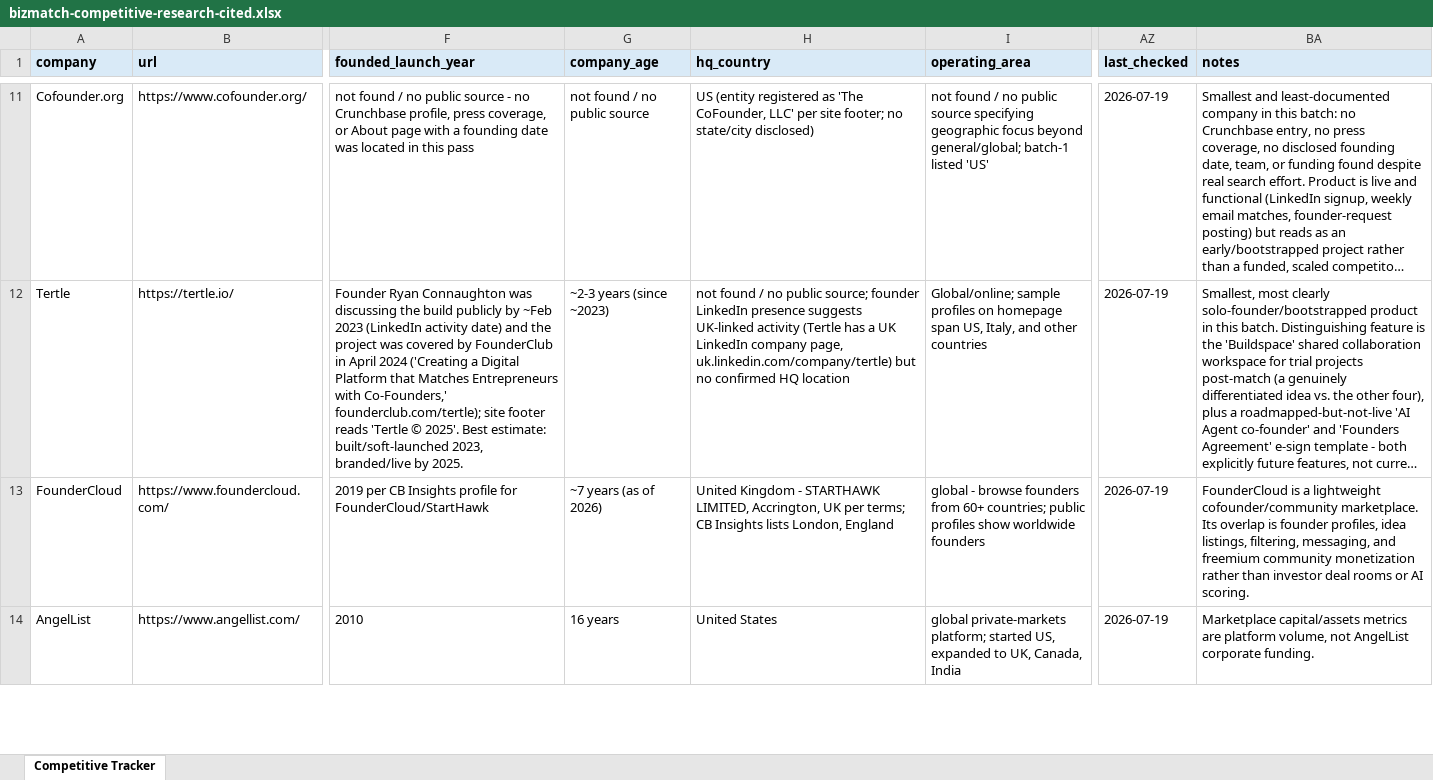
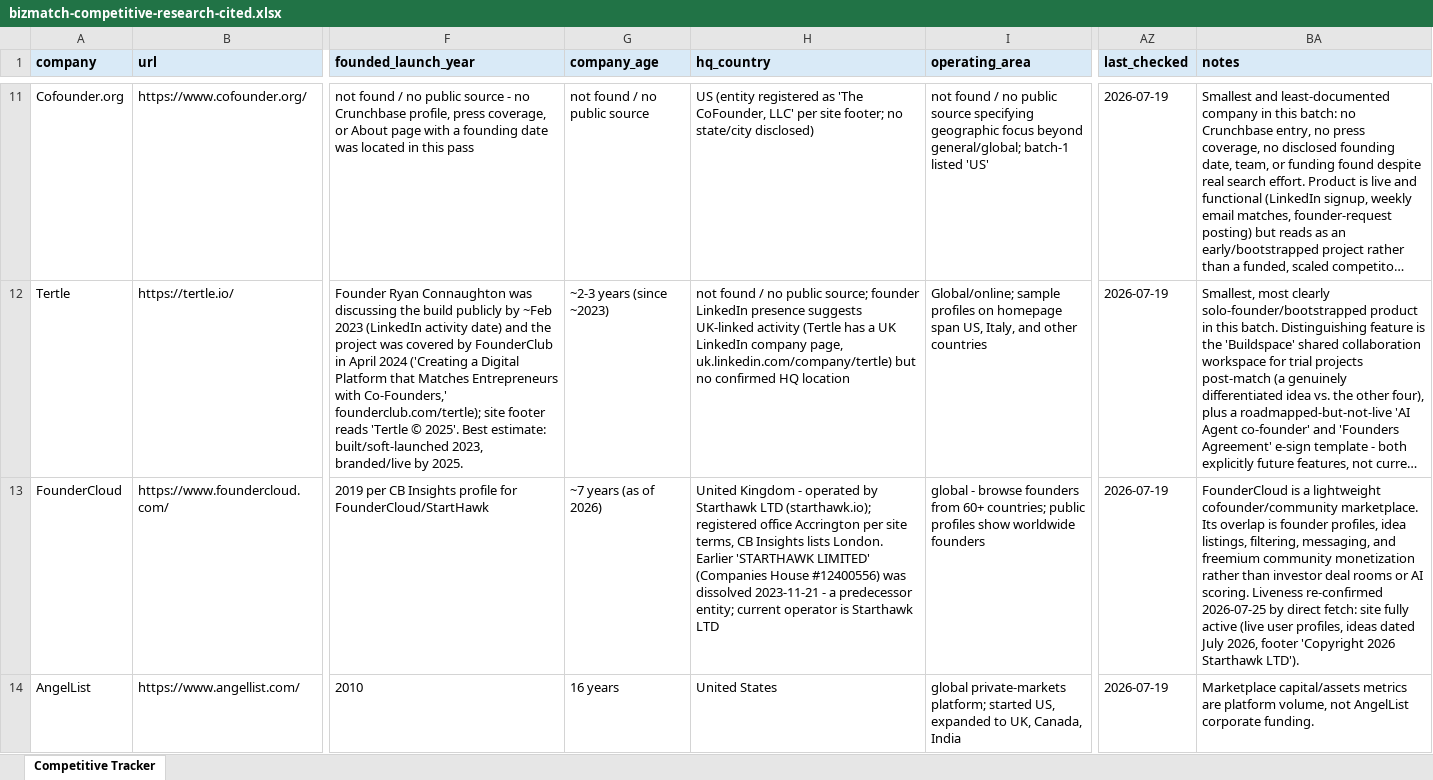
Before and after one commit to Verialix996/competitor-research, an Excel workbook: data/bizmatch-competitive-research-cited.xlsx, sheet Competitive Tracker, drawn as a sheet; only a part is shown, gaps mark what is left out; long unchanged cells end in …; values as stored, in another font and other column widths than the file's, no borders; the diff covers the shown part only; the diff names each change by its address in the sheet, - before the commit and + after, or states it on an @@ line.

```diff
--- a/data/bizmatch-competitive-research-cited.xlsx (sheet Competitive Tracker)
+++ b/data/bizmatch-competitive-research-cited.xlsx (sheet Competitive Tracker)
-H13 (hq_country): …Kingdom - STARTHAWK LIMITED, Accrington, UK per terms; CB Insights lists London, England
+H13 (hq_country): …Kingdom - operated by Starthawk LTD (starthawk.io); registered office Accrington per site terms, CB Insights lists London. Earlier 'STARTHAWK LIMITED' (Companies House #12400556) was dissolved 2023-11-21 - a predecessor entity; current operator is Starthawk LTD
-BA13 (notes): …AI scoring.
+BA13 (notes): …AI scoring. Liveness re-confirmed 2026-07-25 by direct fetch: site fully active (live user profiles, ideas dated July 2026, footer 'Copyright 2026 Starthawk LTD').
```
Also changed, not shown: 7 edited cells elsewhere in this sheet, 48 other files.
